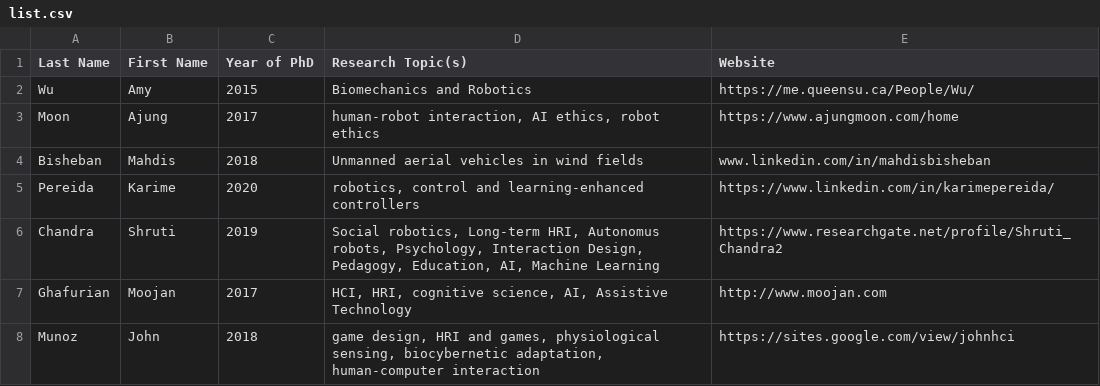
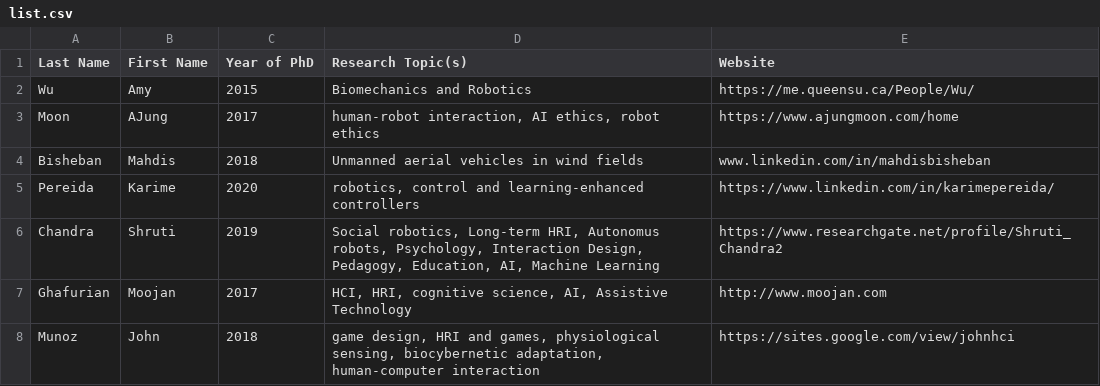
Before and after one commit to canada-robotics-research-lists/canada-BIPOC-in-robotics-research, a CSV file: list.csv, drawn as a sheet.

Commit message:
spelling correction

```diff
--- a/list.csv
+++ b/list.csv
@@ -2,3 +2,3 @@ Last Name,First Name,Year of PhD,Research Topic(s),Website
 Wu,Amy,2015,"Biomechanics and Robotics",https://me.queensu.ca/People/Wu/
-Moon,Ajung,2017,"human-robot interaction, AI ethics, robot ethics",https://www.ajungmoon.com/home
+Moon,AJung,2017,"human-robot interaction, AI ethics, robot ethics",https://www.ajungmoon.com/home
 Bisheban,Mahdis,2018,"Unmanned aerial vehicles in wind fields",www.linkedin.com/in/mahdisbisheban
```
